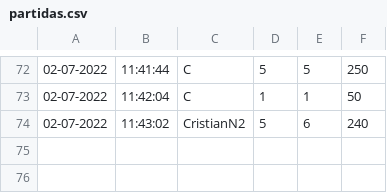
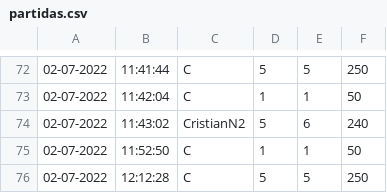
Before and after one commit to CrissRM/TP-FIUBLE, a CSV file: archivos/partidas.csv, drawn as a sheet; only a part is shown, gaps mark what is left out; the diff names each change by its address in the sheet, - before the commit and + after, or states it on an @@ line.

```diff
--- a/archivos/partidas.csv
+++ b/archivos/partidas.csv
+row 75: 02-07-2022 | 11:52:50 | C | 1 | 1 | 50
+row 76: 02-07-2022 | 12:12:28 | C | 5 | 5 | 250
```
Also changed, not shown: 1 other file.
